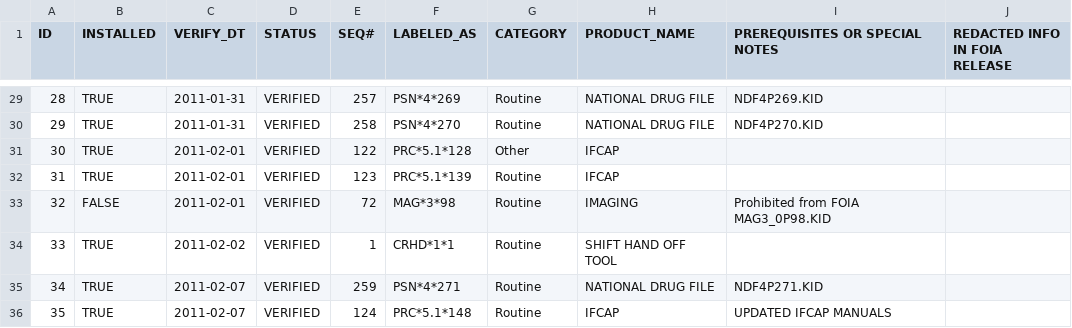
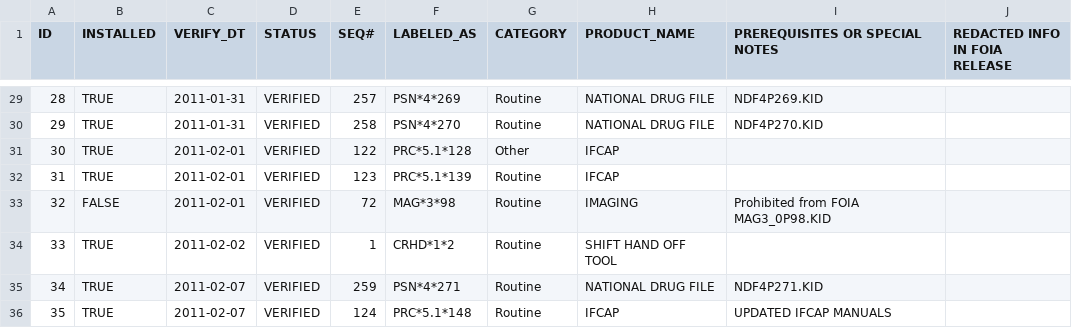
Before and after one commit to WorldVistA/VistA, a CSV file: Packages/Uncategorized/Listing_of_Released_VistA_Patches_2011.csv, drawn as a sheet; only a part is shown, gaps mark what is left out; the diff names each change by its address in the sheet, - before the commit and + after, or states it on an @@ line.

Commit message:
Fix typo in VA FOIA patches 2011 spreadsheet
Fix patch install names:

 CRHD*1*1 -> CRHD*1*2

OSERHA-Id: http://issues.osehra.org/browse/VAF-154
Change-Id: I2812b87316a46387bdea4368b6da31b63bc6e53a

```diff
--- a/Packages/Uncategorized/Listing_of_Released_VistA_Patches_2011.csv
+++ b/Packages/Uncategorized/Listing_of_Released_VistA_Patches_2011.csv
-F34 (LABELED_AS): CRHD*1*1
+F34 (LABELED_AS): CRHD*1*2
```
